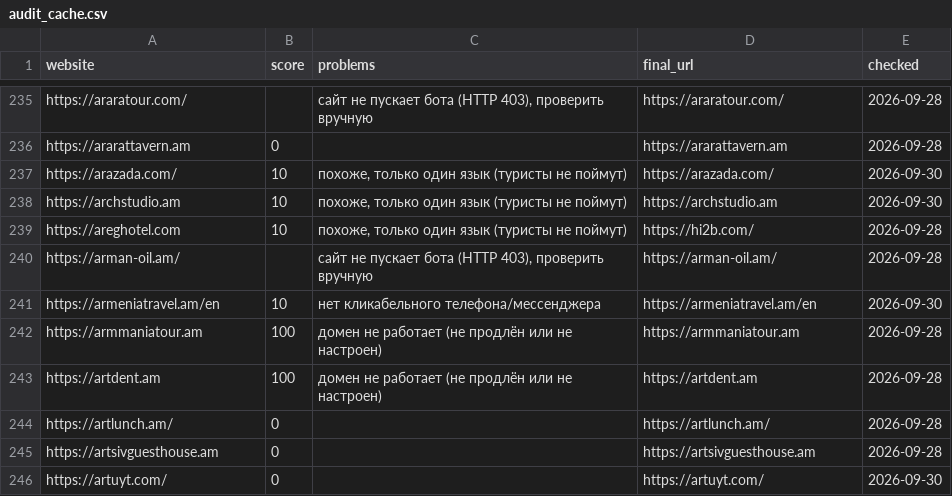
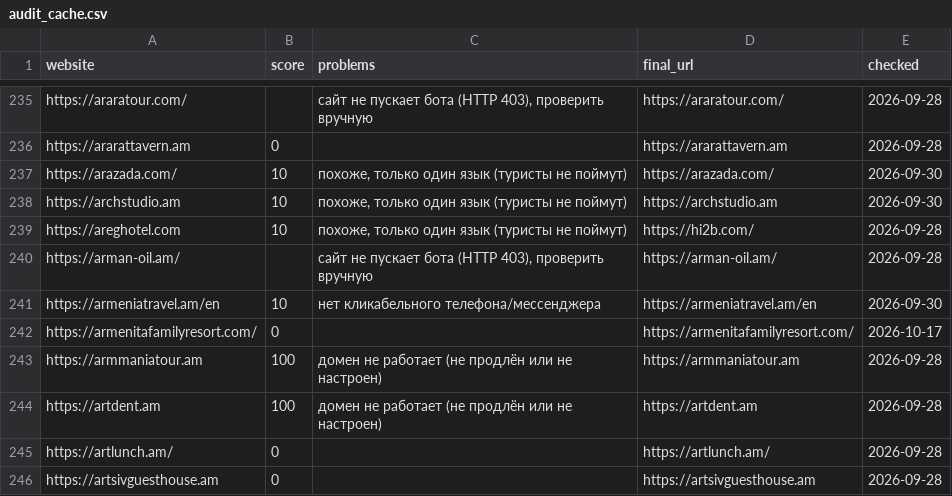
Before and after one commit to 790azat/prospecting, a CSV file: data/audit_cache.csv, drawn as a sheet; only a part is shown, gaps mark what is left out; the shorter side is filled out with more unchanged rows.

```diff
--- a/data/audit_cache.csv
+++ b/data/audit_cache.csv
@@ -241,2 +241,3 @@ https://arman-oil.am/,,"сайт не пускает бота (HTTP 403), про
 https://armeniatravel.am/en,10,нет кликабельного телефона/мессенджера,https://armeniatravel.am/en,2026-09-30
+https://armenitafamilyresort.com/,0,,https://armenitafamilyresort.com/,2026-10-17
 https://armmaniatour.am,100,домен не работает (не продлён или не настроен),https://armmaniatour.am,2026-09-28
```
Also changed, not shown: data/leads.csv, 1 other file.
